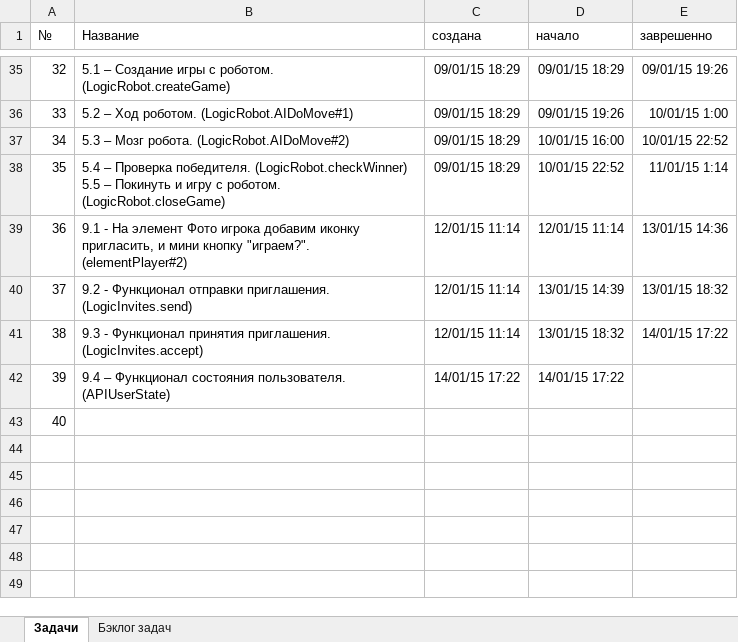
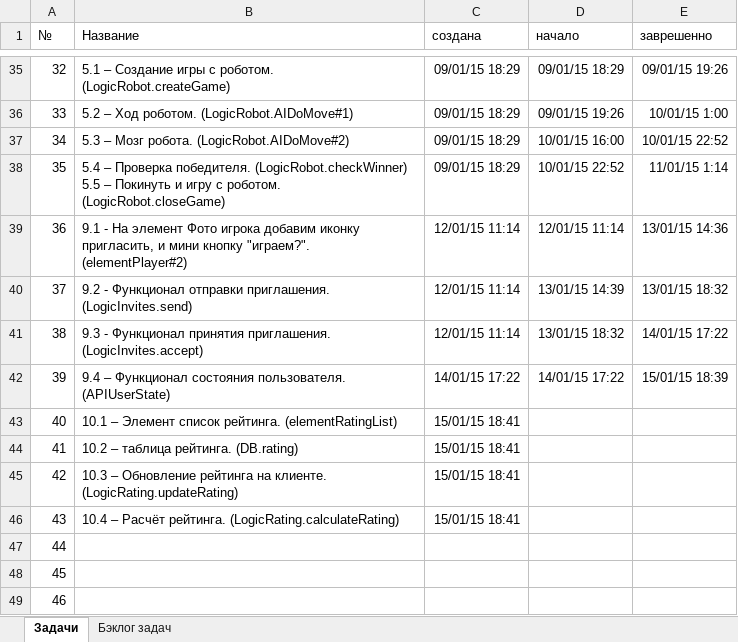
Before and after one commit to JustGamez/projectXO, an Excel workbook: docs/tasks.xlsx, sheet Задачи, drawn as a sheet; only a part is shown, gaps mark what is left out; values as stored, in another font and other column widths than the file's, no borders; addresses are those after the commit; the diff names each change by its address in the sheet, - before the commit and + after, or states it on an @@ line.

Commit message:
TASK_39, finished UserState realized!

```diff
--- a/docs/tasks.xlsx (sheet Задачи)
+++ b/docs/tasks.xlsx (sheet Задачи)
-E42 (заврешенно): (empty)
+E42 (заврешенно): 15/01/15 18:39
+row 43: 40 | 10.1 – Элемент список рейтинга. (elementRatingList) | 15/01/15 18:41
+row 44: 41 | 10.2 – таблица рейтинга. (DB.rating) | 15/01/15 18:41
+row 45: 42 | 10.3 – Обновление рейтинга на клиенте. (LogicRating.updateRating) | 15/01/15 18:41
+row 46: 43 | 10.4 – Расчёт рейтинга. (LogicRating.calculateRating) | 15/01/15 18:41
@@ column A (№) renumbered in row 47 @@
+row 48: 45
+row 49: 46
```
Also changed, not shown: sheet Бэклог задач, 19 other files.
